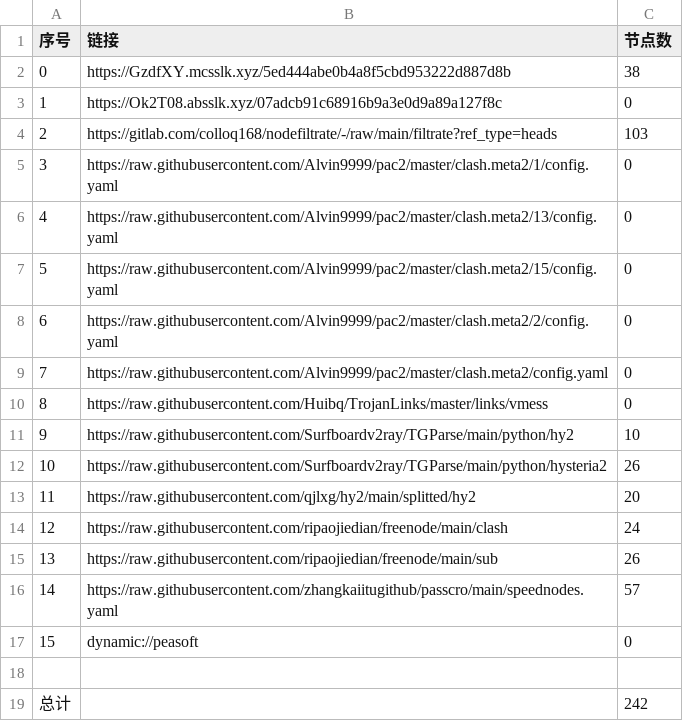
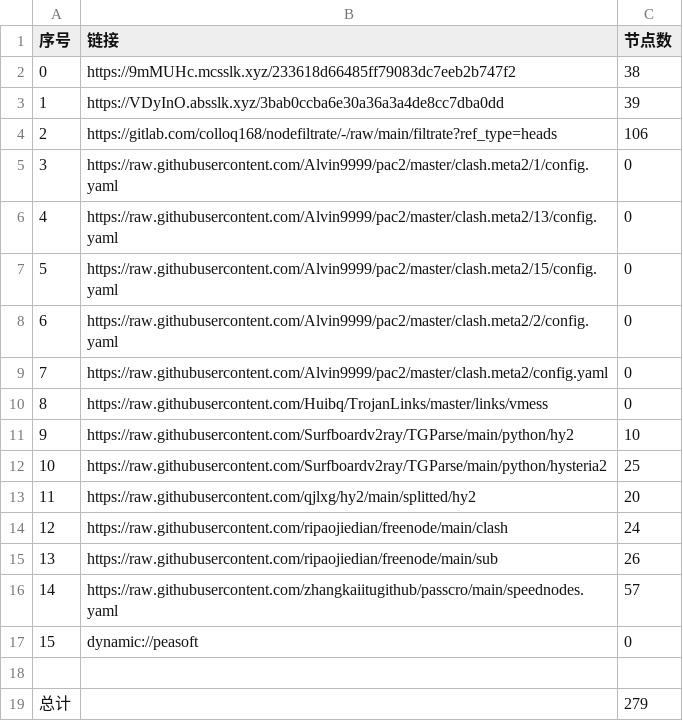
Before and after one commit to aee1996a/NoMoreWalls, a CSV file: list_result.csv, drawn as a sheet.

```diff
--- a/list_result.csv
+++ b/list_result.csv
@@ -1,5 +1,5 @@
 序号,链接,节点数
-0,https://GzdfXY.mcsslk.xyz/5ed444abe0b4a8f5cbd953222d887d8b,38
-1,https://Ok2T08.absslk.xyz/07adcb91c68916b9a3e0d9a89a127f8c,0
-2,https://gitlab.com/colloq168/nodefiltrate/-/raw/main/filtrate?ref_type=heads,103
+0,https://9mMUHc.mcsslk.xyz/233618d66485ff79083dc7eeb2b747f2,38
+1,https://VDyInO.absslk.xyz/3bab0ccba6e30a36a3a4de8cc7dba0dd,39
+2,https://gitlab.com/colloq168/nodefiltrate/-/raw/main/filtrate?ref_type=heads,106
 3,https://raw.githubusercontent.com/Alvin9999/pac2/master/clash.meta2/1/config.yaml,0
@@ -11,3 +11,3 @@
 9,https://raw.githubusercontent.com/Surfboardv2ray/TGParse/main/python/hy2,10
-10,https://raw.githubusercontent.com/Surfboardv2ray/TGParse/main/python/hysteria2,26
+10,https://raw.githubusercontent.com/Surfboardv2ray/TGParse/main/python/hysteria2,25
 11,https://raw.githubusercontent.com/qjlxg/hy2/main/splitted/hy2,20
@@ -18,2 +18,2 @@
 
-总计,,242
+总计,,279
```
Also changed, not shown: 31 other files.
